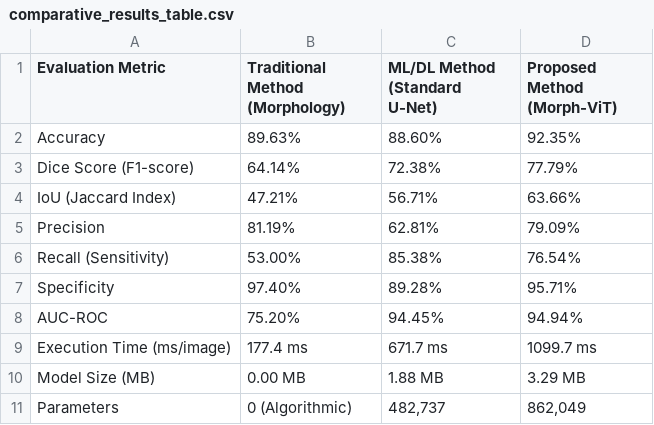
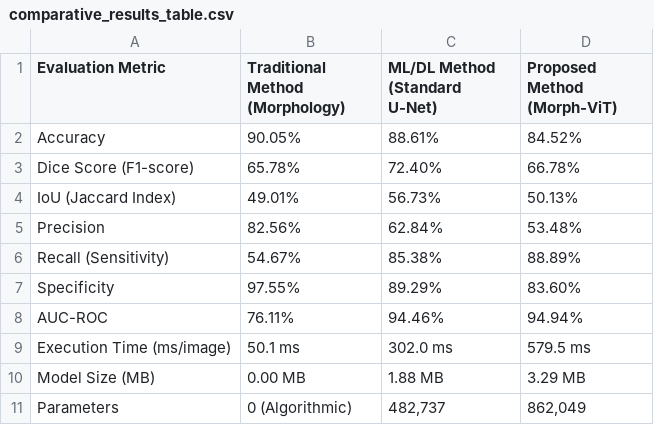
Before and after one commit to pavanpoojary348/retinal-vessel-segmentation, a CSV file: outputs/comparative_results_table.csv, drawn as a sheet.

```diff
--- a/outputs/comparative_results_table.csv
+++ b/outputs/comparative_results_table.csv
@@ -1,10 +1,10 @@
 Evaluation Metric,Traditional Method (Morphology),ML/DL Method (Standard U-Net),Proposed Method (Morph-ViT)
-Accuracy,89.63%,88.60%,92.35%
-Dice Score (F1-score),64.14%,72.38%,77.79%
-IoU (Jaccard Index),47.21%,56.71%,63.66%
-Precision,81.19%,62.81%,79.09%
-Recall (Sensitivity),53.00%,85.38%,76.54%
-Specificity,97.40%,89.28%,95.71%
-AUC-ROC,75.20%,94.45%,94.94%
-Execution Time (ms/image),177.4 ms,671.7 ms,1099.7 ms
+Accuracy,90.05%,88.61%,84.52%
+Dice Score (F1-score),65.78%,72.40%,66.78%
+IoU (Jaccard Index),49.01%,56.73%,50.13%
+Precision,82.56%,62.84%,53.48%
+Recall (Sensitivity),54.67%,85.38%,88.89%
+Specificity,97.55%,89.29%,83.60%
+AUC-ROC,76.11%,94.46%,94.94%
+Execution Time (ms/image),50.1 ms,302.0 ms,579.5 ms
 Model Size (MB),0.00 MB,1.88 MB,3.29 MB
```
Also changed, not shown: 5 other files.
